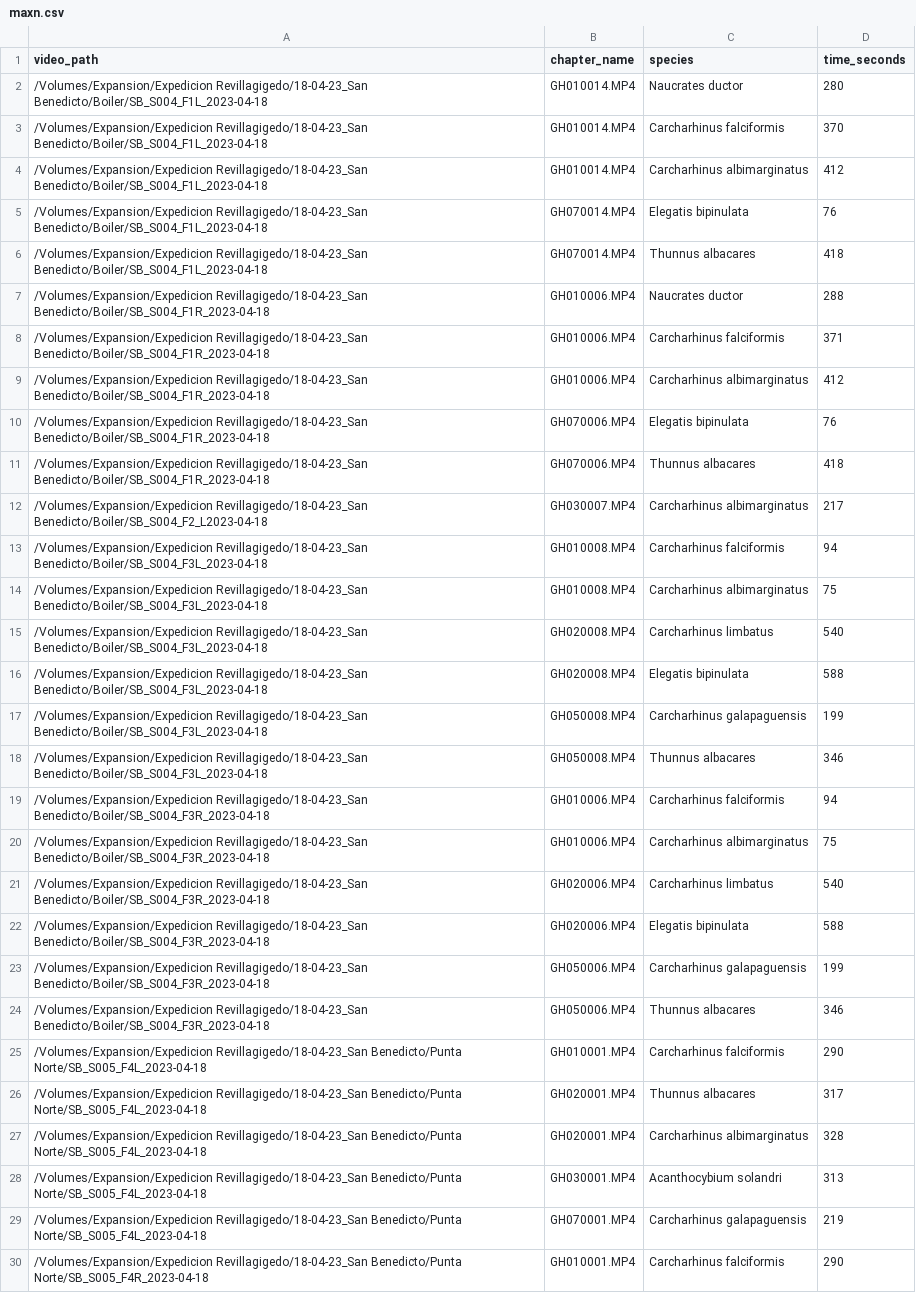
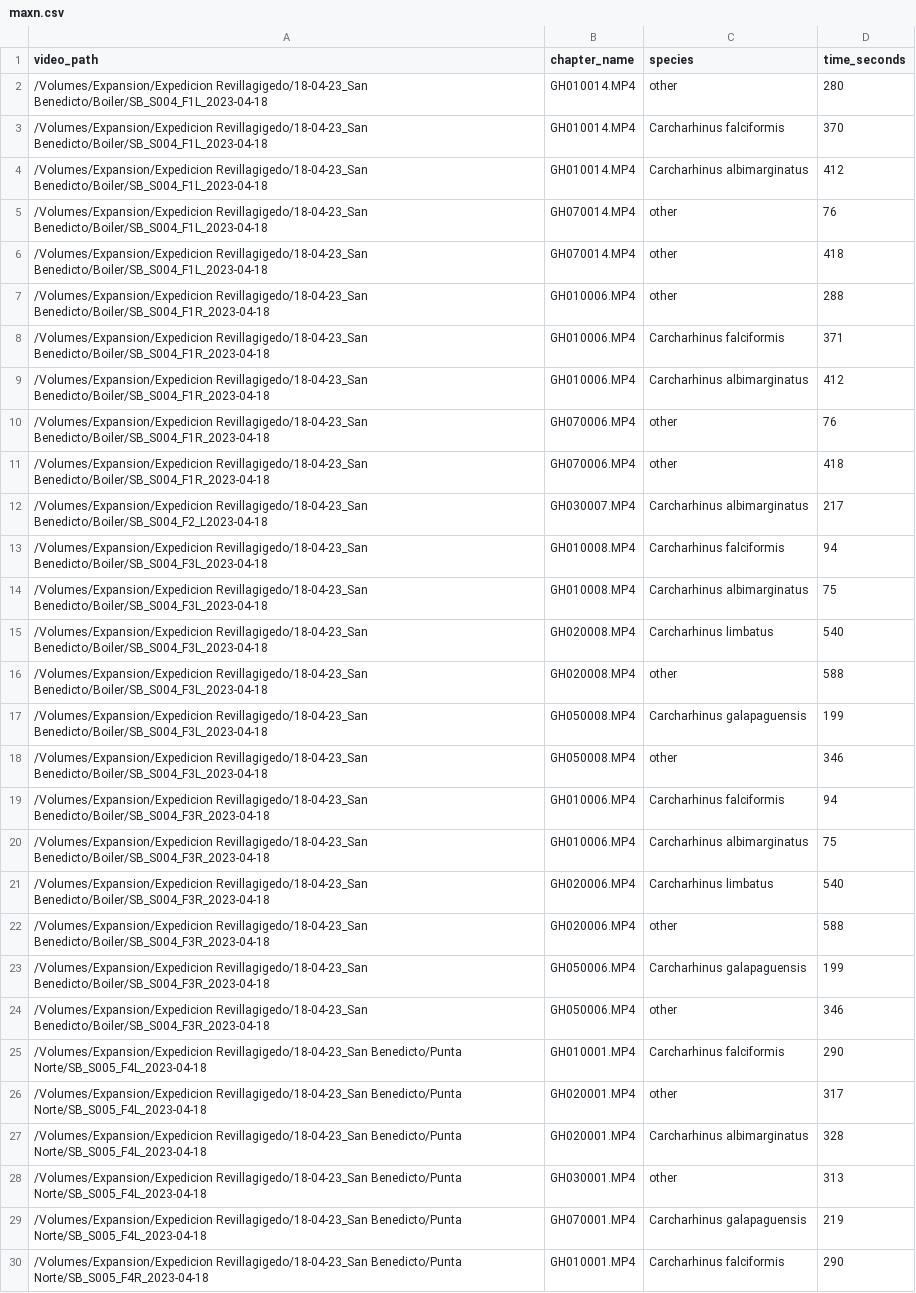
Before and after one commit to filippovarini/sharktrack-tuner, a CSV file: maxn.csv, drawn as a sheet; only a part is shown; the diff covers the shown part only.

```diff
--- a/maxn.csv
+++ b/maxn.csv
@@ -1,12 +1,12 @@
 video_path,chapter_name,species,time_seconds
-/Volumes/Expansion/Expedicion Revillagigedo/18-04-23_San Benedicto/Boiler/SB_S004_F1L_2023-04-18,GH010014.MP4,Naucrates ductor,280
+/Volumes/Expansion/Expedicion Revillagigedo/18-04-23_San Benedicto/Boiler/SB_S004_F1L_2023-04-18,GH010014.MP4,other,280
 /Volumes/Expansion/Expedicion Revillagigedo/18-04-23_San Benedicto/Boiler/SB_S004_F1L_2023-04-18,GH010014.MP4,Carcharhinus falciformis,370
 /Volumes/Expansion/Expedicion Revillagigedo/18-04-23_San Benedicto/Boiler/SB_S004_F1L_2023-04-18,GH010014.MP4,Carcharhinus albimarginatus,412
-/Volumes/Expansion/Expedicion Revillagigedo/18-04-23_San Benedicto/Boiler/SB_S004_F1L_2023-04-18,GH070014.MP4,Elegatis bipinulata,76
-/Volumes/Expansion/Expedicion Revillagigedo/18-04-23_San Benedicto/Boiler/SB_S004_F1L_2023-04-18,GH070014.MP4,Thunnus albacares,418
-/Volumes/Expansion/Expedicion Revillagigedo/18-04-23_San Benedicto/Boiler/SB_S004_F1R_2023-04-18,GH010006.MP4,Naucrates ductor,288
+/Volumes/Expansion/Expedicion Revillagigedo/18-04-23_San Benedicto/Boiler/SB_S004_F1L_2023-04-18,GH070014.MP4,other,76
+/Volumes/Expansion/Expedicion Revillagigedo/18-04-23_San Benedicto/Boiler/SB_S004_F1L_2023-04-18,GH070014.MP4,other,418
+/Volumes/Expansion/Expedicion Revillagigedo/18-04-23_San Benedicto/Boiler/SB_S004_F1R_2023-04-18,GH010006.MP4,other,288
 /Volumes/Expansion/Expedicion Revillagigedo/18-04-23_San Benedicto/Boiler/SB_S004_F1R_2023-04-18,GH010006.MP4,Carcharhinus falciformis,371
 /Volumes/Expansion/Expedicion Revillagigedo/18-04-23_San Benedicto/Boiler/SB_S004_F1R_2023-04-18,GH010006.MP4,Carcharhinus albimarginatus,412
-/Volumes/Expansion/Expedicion Revillagigedo/18-04-23_San Benedicto/Boiler/SB_S004_F1R_2023-04-18,GH070006.MP4,Elegatis bipinulata,76
-/Volumes/Expansion/Expedicion Revillagigedo/18-04-23_San Benedicto/Boiler/SB_S004_F1R_2023-04-18,GH070006.MP4,Thunnus albacares,418
+/Volumes/Expansion/Expedicion Revillagigedo/18-04-23_San Benedicto/Boiler/SB_S004_F1R_2023-04-18,GH070006.MP4,other,76
+/Volumes/Expansion/Expedicion Revillagigedo/18-04-23_San Benedicto/Boiler/SB_S004_F1R_2023-04-18,GH070006.MP4,other,418
 /Volumes/Expansion/Expedicion Revillagigedo/18-04-23_San Benedicto/Boiler/SB_S004_F2_L2023-04-18,GH030007.MP4,Carcharhinus albimarginatus,217
@@ -15,5 +15,5 @@ video_path,chapter_name,species,time_seconds
 /Volumes/Expansion/Expedicion Revillagigedo/18-04-23_San Benedicto/Boiler/SB_S004_F3L_2023-04-18,GH020008.MP4,Carcharhinus limbatus,540
-/Volumes/Expansion/Expedicion Revillagigedo/18-04-23_San Benedicto/Boiler/SB_S004_F3L_2023-04-18,GH020008.MP4,Elegatis bipinulata,588
+/Volumes/Expansion/Expedicion Revillagigedo/18-04-23_San Benedicto/Boiler/SB_S004_F3L_2023-04-18,GH020008.MP4,other,588
 /Volumes/Expansion/Expedicion Revillagigedo/18-04-23_San Benedicto/Boiler/SB_S004_F3L_2023-04-18,GH050008.MP4,Carcharhinus galapaguensis,199
-/Volumes/Expansion/Expedicion Revillagigedo/18-04-23_San Benedicto/Boiler/SB_S004_F3L_2023-04-18,GH050008.MP4,Thunnus albacares,346
+/Volumes/Expansion/Expedicion Revillagigedo/18-04-23_San Benedicto/Boiler/SB_S004_F3L_2023-04-18,GH050008.MP4,other,346
 /Volumes/Expansion/Expedicion Revillagigedo/18-04-23_San Benedicto/Boiler/SB_S004_F3R_2023-04-18,GH010006.MP4,Carcharhinus falciformis,94
@@ -21,9 +21,9 @@ video_path,chapter_name,species,time_seconds
 /Volumes/Expansion/Expedicion Revillagigedo/18-04-23_San Benedicto/Boiler/SB_S004_F3R_2023-04-18,GH020006.MP4,Carcharhinus limbatus,540
-/Volumes/Expansion/Expedicion Revillagigedo/18-04-23_San Benedicto/Boiler/SB_S004_F3R_2023-04-18,GH020006.MP4,Elegatis bipinulata,588
+/Volumes/Expansion/Expedicion Revillagigedo/18-04-23_San Benedicto/Boiler/SB_S004_F3R_2023-04-18,GH020006.MP4,other,588
 /Volumes/Expansion/Expedicion Revillagigedo/18-04-23_San Benedicto/Boiler/SB_S004_F3R_2023-04-18,GH050006.MP4,Carcharhinus galapaguensis,199
-/Volumes/Expansion/Expedicion Revillagigedo/18-04-23_San Benedicto/Boiler/SB_S004_F3R_2023-04-18,GH050006.MP4,Thunnus albacares,346
+/Volumes/Expansion/Expedicion Revillagigedo/18-04-23_San Benedicto/Boiler/SB_S004_F3R_2023-04-18,GH050006.MP4,other,346
 /Volumes/Expansion/Expedicion Revillagigedo/18-04-23_San Benedicto/Punta Norte/SB_S005_F4L_2023-04-18,GH010001.MP4,Carcharhinus falciformis,290
-/Volumes/Expansion/Expedicion Revillagigedo/18-04-23_San Benedicto/Punta Norte/SB_S005_F4L_2023-04-18,GH020001.MP4,Thunnus albacares,317
+/Volumes/Expansion/Expedicion Revillagigedo/18-04-23_San Benedicto/Punta Norte/SB_S005_F4L_2023-04-18,GH020001.MP4,other,317
 /Volumes/Expansion/Expedicion Revillagigedo/18-04-23_San Benedicto/Punta Norte/SB_S005_F4L_2023-04-18,GH020001.MP4,Carcharhinus albimarginatus,328
-/Volumes/Expansion/Expedicion Revillagigedo/18-04-23_San Benedicto/Punta Norte/SB_S005_F4L_2023-04-18,GH030001.MP4,Acanthocybium solandri,313
+/Volumes/Expansion/Expedicion Revillagigedo/18-04-23_San Benedicto/Punta Norte/SB_S005_F4L_2023-04-18,GH030001.MP4,other,313
 /Volumes/Expansion/Expedicion Revillagigedo/18-04-23_San Benedicto/Punta Norte/SB_S005_F4L_2023-04-18,GH070001.MP4,Carcharhinus galapaguensis,219
```
Also changed, not shown: 24 edited cells elsewhere in this file, 2 other files.
